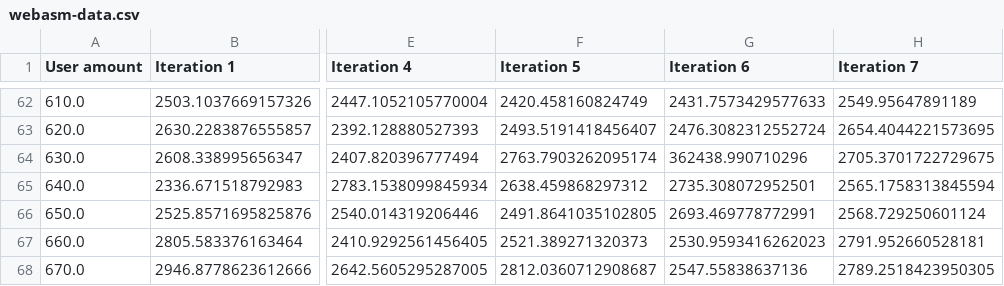
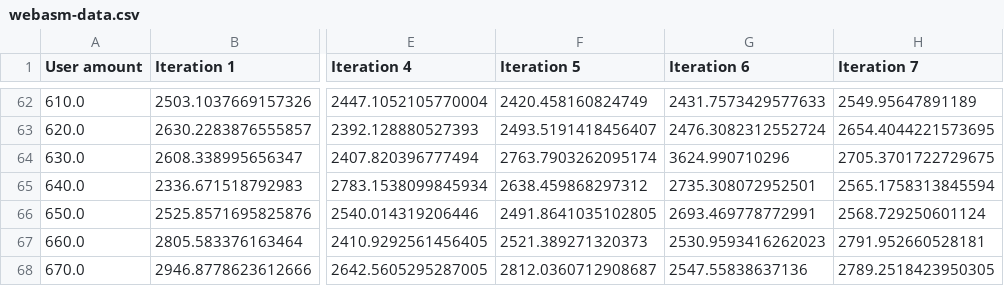
Before and after one commit to Ackuq/quantitative-exercise, a CSV file: data-generation/webasm-data.csv, drawn as a sheet; only a part is shown, gaps mark what is left out; the diff names each change by its address in the sheet, - before the commit and + after, or states it on an @@ line.

```diff
--- a/data-generation/webasm-data.csv
+++ b/data-generation/webasm-data.csv
-G64 (Iteration 6): 362438.990710296
+G64 (Iteration 6): 3624.990710296
```
Also changed, not shown: 1 other file.
